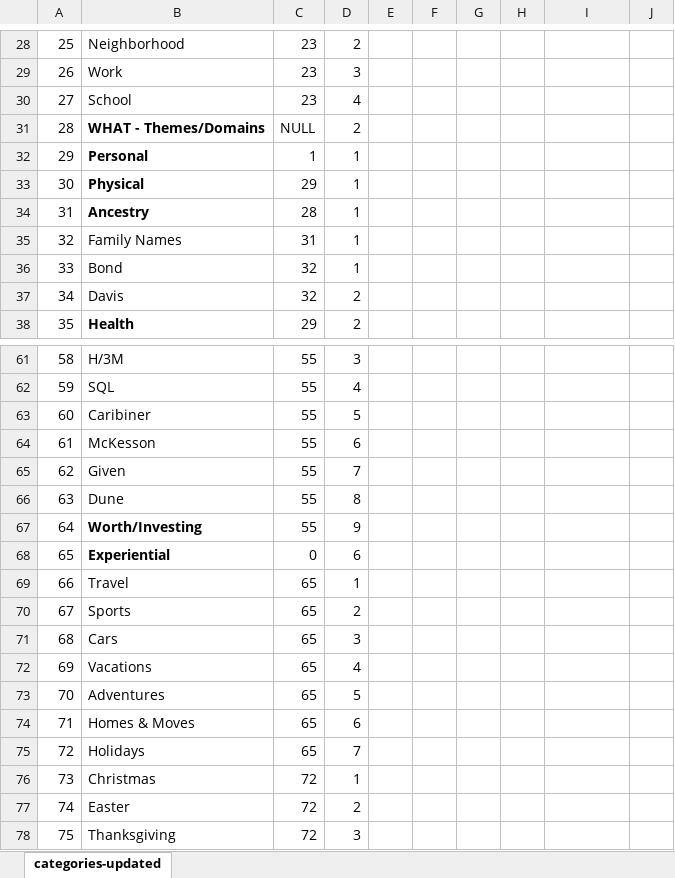
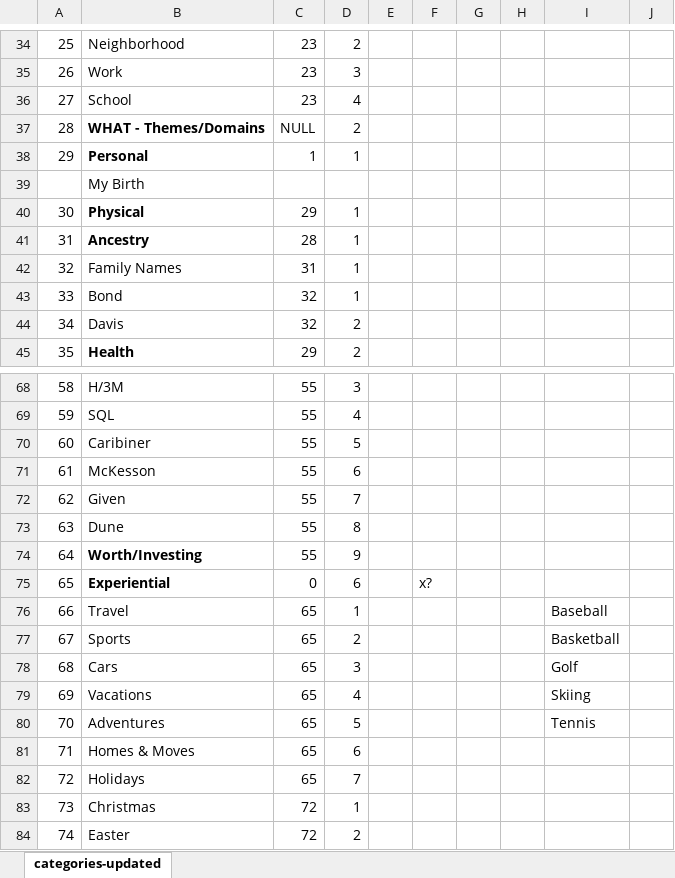
Before and after one commit to abond936/My-Journal, an Excel workbook: src/data/migration/categories-updated.xlsx, sheet categories-updated, drawn as a sheet; only a part is shown, gaps mark what is left out; the shorter side is filled out with more unchanged rows; values as stored, in another font and other column widths than the file's, no borders; addresses are those after the commit; the diff covers the shown part only; the diff names each change by its address in the sheet, - before the commit and + after, or states it on an @@ line.

```diff
--- a/src/data/migration/categories-updated.xlsx (sheet categories-updated)
+++ b/src/data/migration/categories-updated.xlsx (sheet categories-updated)
+row 39:  | My Birth
-F75: (empty)
+F75: x?
-I76: (empty)
+I76: Baseball
-I77: (empty)
+I77: Basketball
-I78: (empty)
+I78: Golf
-I79: (empty)
+I79: Skiing
-I80: (empty)
+I80: Tennis
```
Also changed, not shown: 76 added rows and 32 edited cells elsewhere in this sheet, formulas that keep their value, 12 other files.
